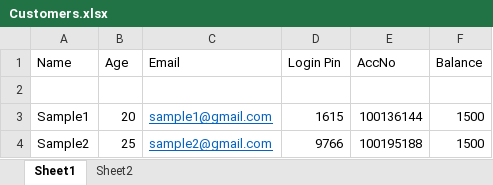
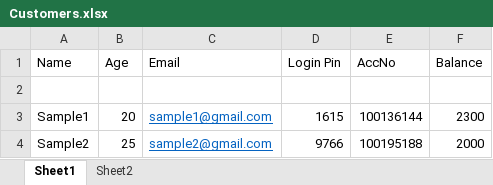
Before and after one commit to KavishBamboli/Mobile-Banking-App, an Excel workbook: Customers.xlsx, sheet Sheet1, drawn as a sheet; values as stored, in another font and other column widths than the file's, no borders; the diff names each change by its address in the sheet, - before the commit and + after, or states it on an @@ line.

```diff
--- a/Customers.xlsx (sheet Sheet1)
+++ b/Customers.xlsx (sheet Sheet1)
-F3 (Balance): 1500
+F3 (Balance): 2300
-F4 (Balance): 1500
+F4 (Balance): 2000
```
Also changed, not shown: sheet Sheet2, 14 other files.
